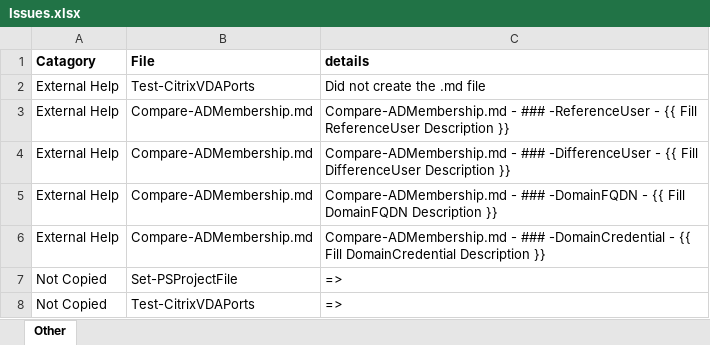
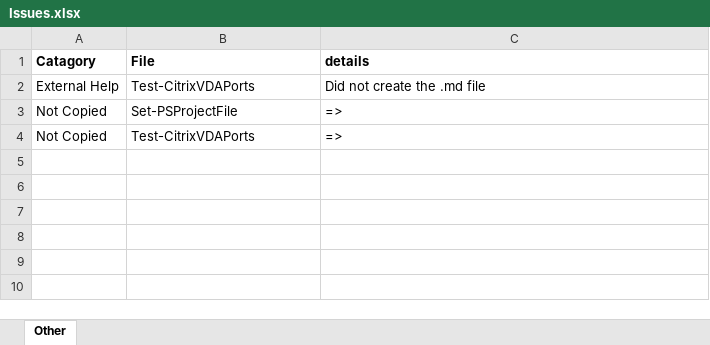
Before and after one commit to smitpi/PSToolKit, an Excel workbook: Issues.xlsx, sheet Other, drawn as a sheet; values as stored, in another font and other column widths than the file's, no borders; formulas without a stored value are shown as written; the diff names each change by its address in the sheet, - before the commit and + after, or states it on an @@ line.

```diff
--- a/Issues.xlsx (sheet Other)
+++ b/Issues.xlsx (sheet Other)
-row 3: External Help | Compare-ADMembership.md | Compare-ADMembership.md - ### -ReferenceUser - {{ Fill ReferenceUser Description }}
-row 4: External Help | Compare-ADMembership.md | Compare-ADMembership.md - ### -DifferenceUser - {{ Fill DifferenceUser Description }}
-row 5: External Help | Compare-ADMembership.md | Compare-ADMembership.md - ### -DomainFQDN - {{ Fill DomainFQDN Description }}
-row 6: External Help | Compare-ADMembership.md | Compare-ADMembership.md - ### -DomainCredential - {{ Fill DomainCredential Description }}
```
Also changed, not shown: 22 other files.
